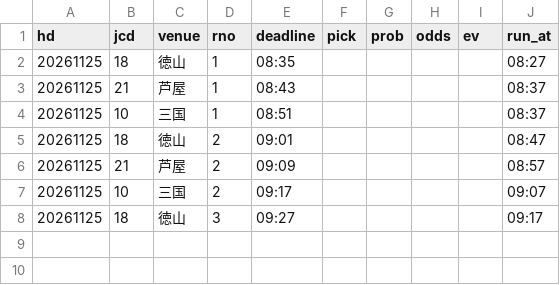
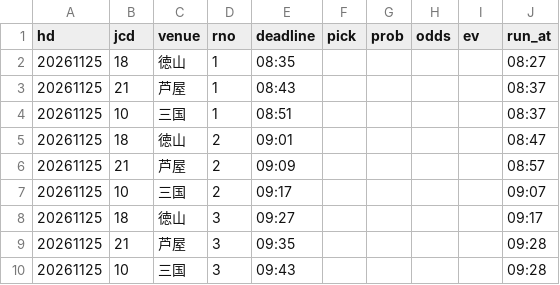
Before and after one commit to pocha2525/boatrace-ai, a CSV file: logs/20261125.csv, drawn as a sheet.

```diff
--- a/logs/20261125.csv
+++ b/logs/20261125.csv
@@ -8 +8,3 @@ hd,jcd,venue,rno,deadline,pick,prob,odds,ev,run_at
 20261125,18,徳山,3,09:27,,,,,09:17
+20261125,21,芦屋,3,09:35,,,,,09:28
+20261125,10,三国,3,09:43,,,,,09:28
```
Also changed, not shown: logs/notify_20261125.csv, logs/results_20261125.csv.
